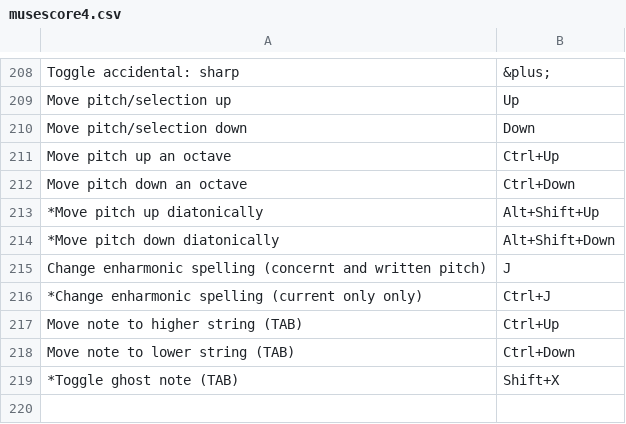
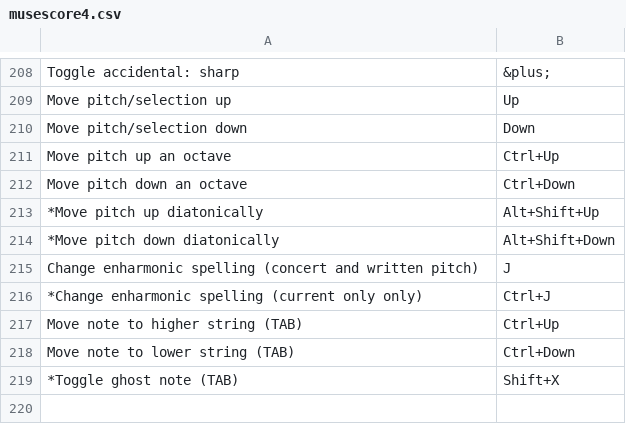
Before and after one commit to MarcSabatella/musescore-shortcuts, a CSV file: musescore4.csv, drawn as a sheet; only a part is shown, gaps mark what is left out.

Commit message:
Update musescore4.csv
fix typo (concert)

```diff
--- a/musescore4.csv
+++ b/musescore4.csv
@@ -214,3 +214,3 @@ Move pitch down an octave, Ctrl+Down
 *Move pitch down diatonically, Alt+Shift+Down
-Change enharmonic spelling (concernt and written pitch), J
+Change enharmonic spelling (concert and written pitch), J
 *Change enharmonic spelling (current only only), Ctrl+J
```
